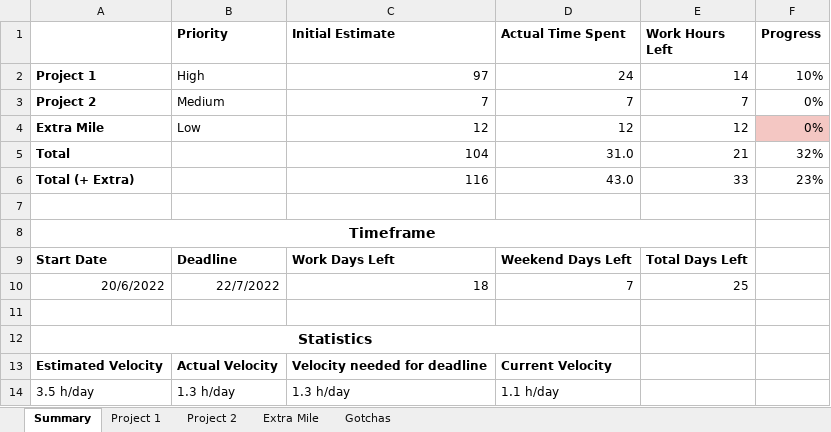
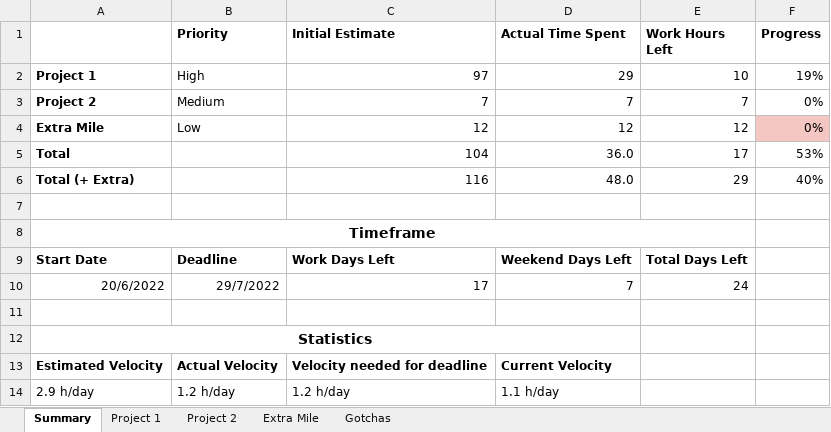
Before and after one commit to chankevin234/MOOC_Java_Programming_1-2, an Excel workbook: Study Plan for Java Prog 2.xlsx, sheet Summary, drawn as a sheet; values as stored, in another font and other column widths than the file's, no borders; conditional formats not drawn; the diff names each change by its address in the sheet, - before the commit and + after, or states it on an @@ line.

```diff
--- a/Study Plan for Java Prog 2.xlsx (sheet Summary)
+++ b/Study Plan for Java Prog 2.xlsx (sheet Summary)
-D2 (Actual Time Spent): 24
+D2 (Actual Time Spent): 29
-E2 (Work Hours Left): 14
+E2 (Work Hours Left): 10
-F2 (Progress): 10%
+F2 (Progress): 19%
-D5 (Actual Time Spent): 31.0
+D5 (Actual Time Spent): 36.0
-E5 (Work Hours Left): 21
+E5 (Work Hours Left): 17
-F5 (Progress): 32%
+F5 (Progress): 53%
-D6 (Actual Time Spent): 43.0
+D6 (Actual Time Spent): 48.0
-E6 (Work Hours Left): 33
+E6 (Work Hours Left): 29
-F6 (Progress): 23%
+F6 (Progress): 40%
-B10 (Priority): 22/7/2022
+B10 (Priority): 29/7/2022
-C10 (Initial Estimate): 18
+C10 (Initial Estimate): 17
-E10 (Work Hours Left): 25
+E10 (Work Hours Left): 24
-A14: 3.5 h/day
+A14: 2.9 h/day
-B14 (Priority): 1.3 h/day
+B14 (Priority): 1.2 h/day
-C14 (Initial Estimate): 1.3 h/day
+C14 (Initial Estimate): 1.2 h/day
```
Also changed, not shown: sheet Project 1, hidden cells, 32 other files.
